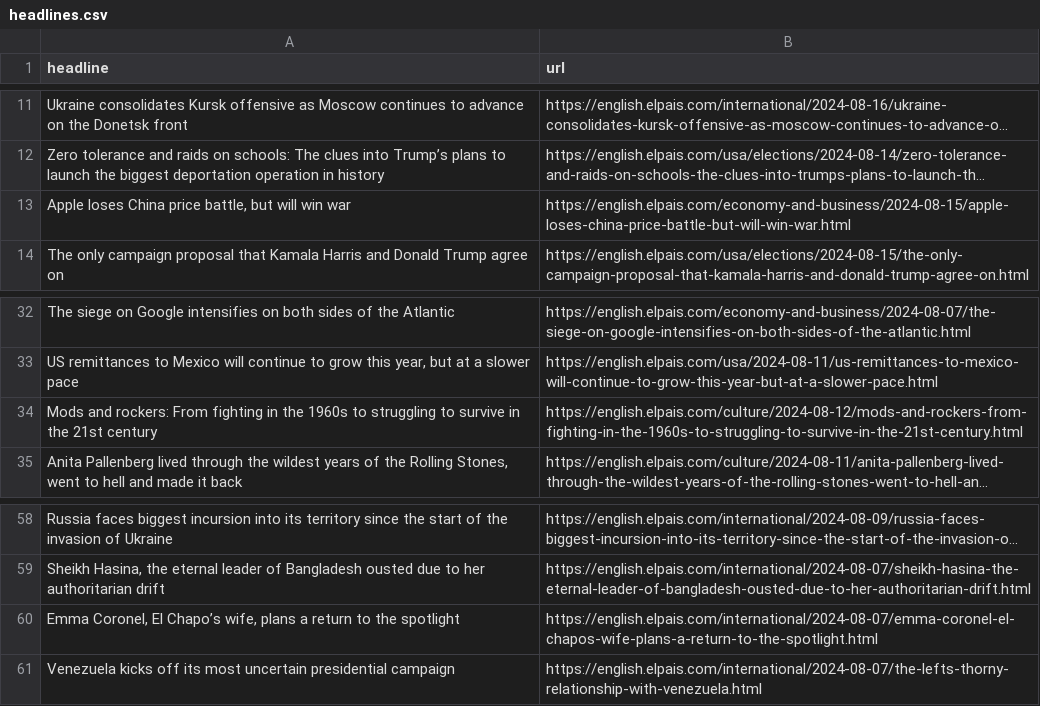
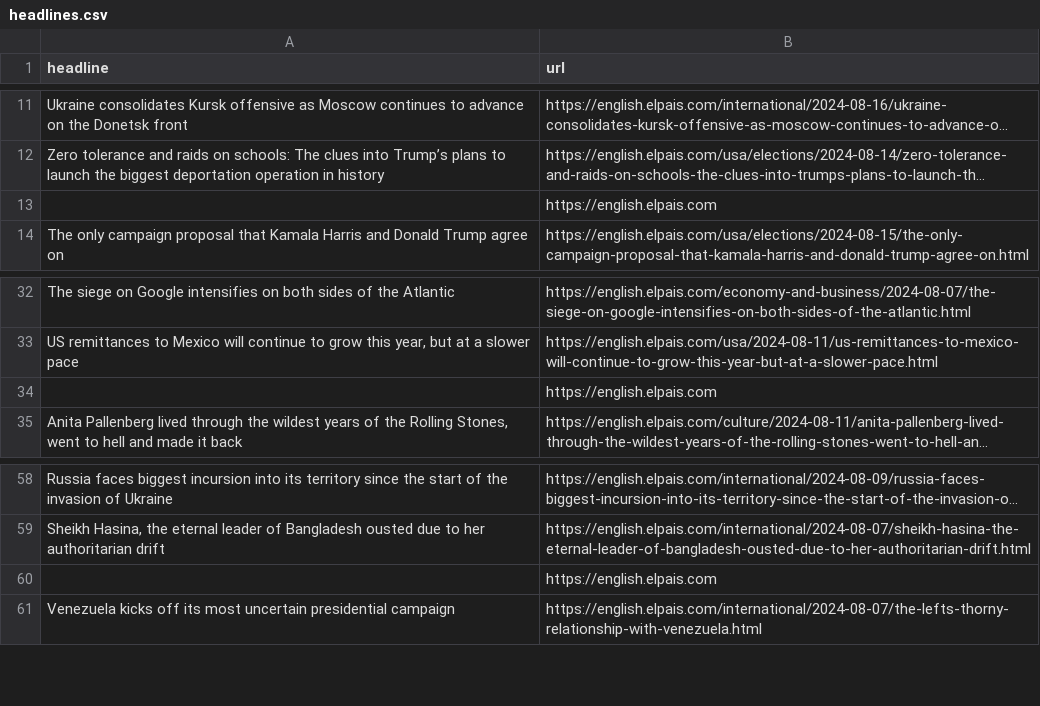
Before and after one commit to carlython26/elpais, a CSV file: headlines.csv, drawn as a sheet; only a part is shown, gaps mark what is left out; long unchanged cells end in …; removed rows and columns are numbered as before the commit, all else as after; the diff names each change by its address in the sheet, - before the commit and + after, or states it on an @@ line.

```diff
--- a/headlines.csv
+++ b/headlines.csv
-row 13: Apple loses China price battle, but will win war | https://english.elpais.com/economy-and-business/2024-08-15/apple-loses-china-price-battle-but-will-win-war.html
+row 13:  | https://english.elpais.com
-row 34: Mods and rockers: From fighting in the 1960s to struggling to survive in the 21st century | https://english.elpais.com/culture/2024-08-12/mods-and-rockers-from-fighting-in-the-1960s-to-struggling-to-survive-in-the-21st-century.html
+row 34:  | https://english.elpais.com
-row 60: Emma Coronel, El Chapo’s wife, plans a return to the spotlight | https://english.elpais.com/international/2024-08-07/emma-coronel-el-chapos-wife-plans-a-return-to-the-spotlight.html
+row 60:  | https://english.elpais.com
```
